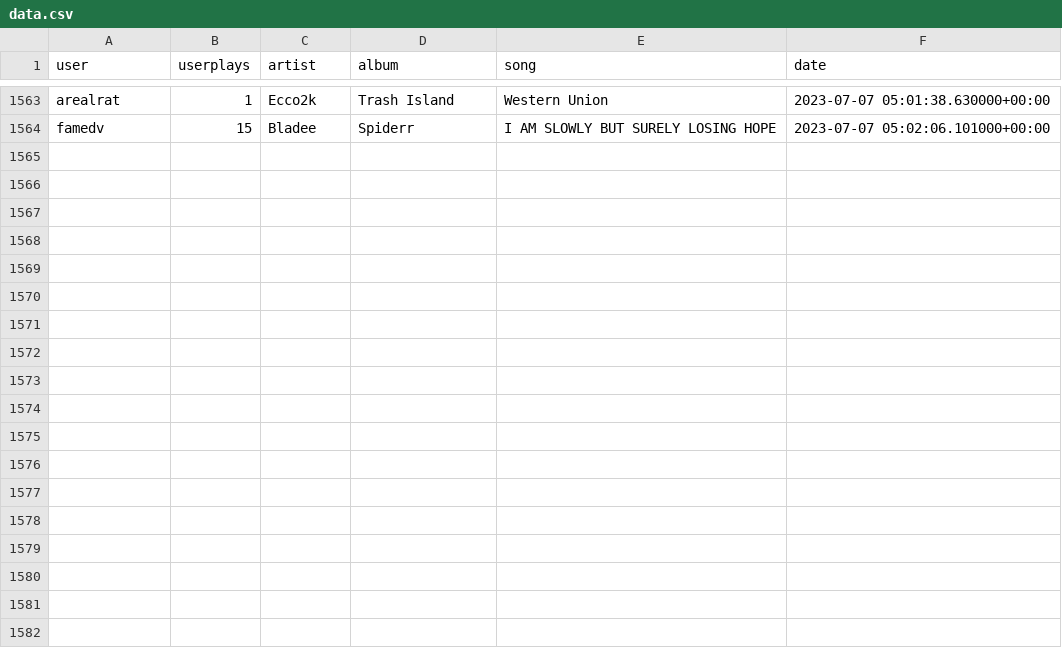
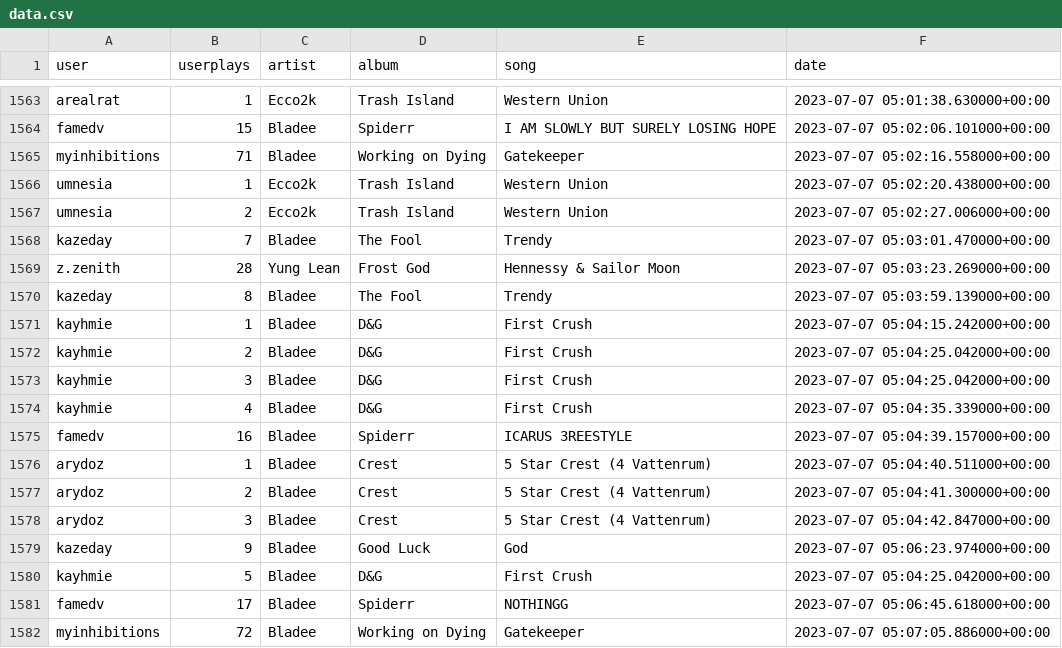
Before and after one commit to aryanvinci/data, a CSV file: data.csv, drawn as a sheet; only a part is shown, gaps mark what is left out; the diff names each change by its address in the sheet, - before the commit and + after, or states it on an @@ line.

Commit message:
update

```diff
--- a/data.csv
+++ b/data.csv
+row 1565: myinhibitions | 71 | Bladee | Working on Dying | Gatekeeper | 2023-07-07 05:02:16.558000+00:00
+row 1566: umnesia | 1 | Ecco2k | Trash Island | Western Union | 2023-07-07 05:02:20.438000+00:00
+row 1567: umnesia | 2 | Ecco2k | Trash Island | Western Union | 2023-07-07 05:02:27.006000+00:00
+row 1568: kazeday | 7 | Bladee | The Fool | Trendy | 2023-07-07 05:03:01.470000+00:00
+row 1569: z.zenith | 28 | Yung Lean | Frost God | Hennessy & Sailor Moon | 2023-07-07 05:03:23.269000+00:00
+row 1570: kazeday | 8 | Bladee | The Fool | Trendy | 2023-07-07 05:03:59.139000+00:00
+row 1571: kayhmie | 1 | Bladee | D&G | First Crush | 2023-07-07 05:04:15.242000+00:00
+row 1572: kayhmie | 2 | Bladee | D&G | First Crush | 2023-07-07 05:04:25.042000+00:00
+row 1573: kayhmie | 3 | Bladee | D&G | First Crush | 2023-07-07 05:04:25.042000+00:00
+row 1574: kayhmie | 4 | Bladee | D&G | First Crush | 2023-07-07 05:04:35.339000+00:00
+row 1575: famedv | 16 | Bladee | Spiderr | ICARUS 3REESTYLE | 2023-07-07 05:04:39.157000+00:00
+row 1576: arydoz | 1 | Bladee | Crest | 5 Star Crest (4 Vattenrum) | 2023-07-07 05:04:40.511000+00:00
+row 1577: arydoz | 2 | Bladee | Crest | 5 Star Crest (4 Vattenrum) | 2023-07-07 05:04:41.300000+00:00
+row 1578: arydoz | 3 | Bladee | Crest | 5 Star Crest (4 Vattenrum) | 2023-07-07 05:04:42.847000+00:00
+row 1579: kazeday | 9 | Bladee | Good Luck | God | 2023-07-07 05:06:23.974000+00:00
+row 1580: kayhmie | 5 | Bladee | D&G | First Crush | 2023-07-07 05:04:25.042000+00:00
+row 1581: famedv | 17 | Bladee | Spiderr | NOTHINGG | 2023-07-07 05:06:45.618000+00:00
+row 1582: myinhibitions | 72 | Bladee | Working on Dying | Gatekeeper | 2023-07-07 05:07:05.886000+00:00
```
